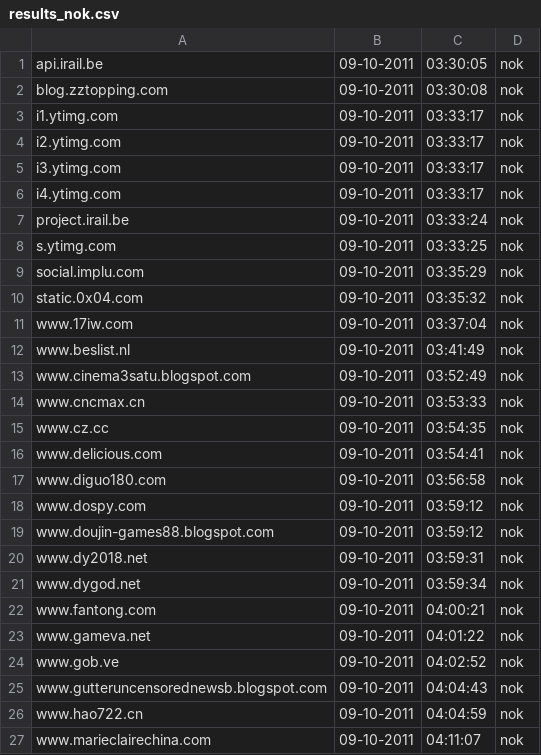
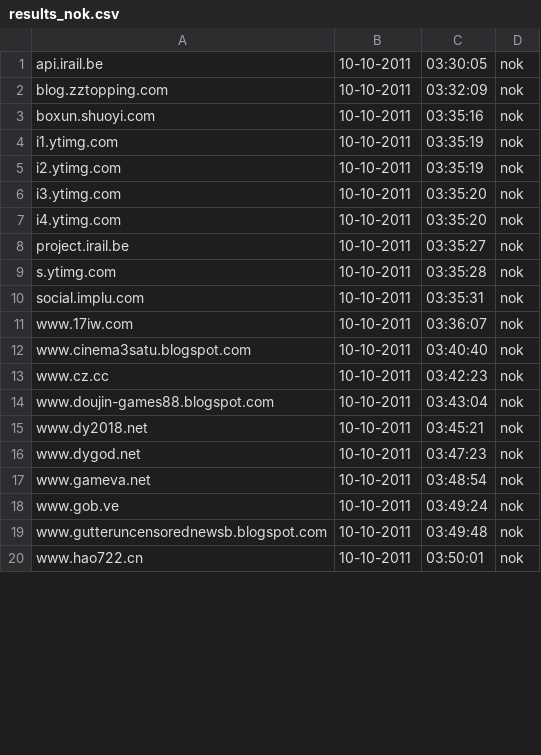
Before and after one commit to Tuinslak/GFW-URL-checker, a CSV file: testResults/nl/results_nok.csv, drawn as a sheet; only a part is shown; the diff covers the shown part only.

```diff
--- a/testResults/nl/results_nok.csv
+++ b/testResults/nl/results_nok.csv
@@ -1,27 +1,20 @@
-api.irail.be,09-10-2011,03:30:05,nok
-blog.zztopping.com,09-10-2011,03:30:08,nok
-i1.ytimg.com,09-10-2011,03:33:17,nok
-i2.ytimg.com,09-10-2011,03:33:17,nok
-i3.ytimg.com,09-10-2011,03:33:17,nok
-i4.ytimg.com,09-10-2011,03:33:17,nok
-project.irail.be,09-10-2011,03:33:24,nok
-s.ytimg.com,09-10-2011,03:33:25,nok
-social.implu.com,09-10-2011,03:35:29,nok
-static.0x04.com,09-10-2011,03:35:32,nok
-www.17iw.com,09-10-2011,03:37:04,nok
-www.beslist.nl,09-10-2011,03:41:49,nok
-www.cinema3satu.blogspot.com,09-10-2011,03:52:49,nok
-www.cncmax.cn,09-10-2011,03:53:33,nok
-www.cz.cc,09-10-2011,03:54:35,nok
-www.delicious.com,09-10-2011,03:54:41,nok
-www.diguo180.com,09-10-2011,03:56:58,nok
-www.dospy.com,09-10-2011,03:59:12,nok
-www.doujin-games88.blogspot.com,09-10-2011,03:59:12,nok
-www.dy2018.net,09-10-2011,03:59:31,nok
-www.dygod.net,09-10-2011,03:59:34,nok
-www.fantong.com,09-10-2011,04:00:21,nok
-www.gameva.net,09-10-2011,04:01:22,nok
-www.gob.ve,09-10-2011,04:02:52,nok
-www.gutteruncensorednewsb.blogspot.com,09-10-2011,04:04:43,nok
-www.hao722.cn,09-10-2011,04:04:59,nok
-www.marieclairechina.com,09-10-2011,04:11:07,nok
+api.irail.be,10-10-2011,03:30:05,nok
+blog.zztopping.com,10-10-2011,03:32:09,nok
+boxun.shuoyi.com,10-10-2011,03:35:16,nok
+i1.ytimg.com,10-10-2011,03:35:19,nok
+i2.ytimg.com,10-10-2011,03:35:19,nok
+i3.ytimg.com,10-10-2011,03:35:20,nok
+i4.ytimg.com,10-10-2011,03:35:20,nok
+project.irail.be,10-10-2011,03:35:27,nok
+s.ytimg.com,10-10-2011,03:35:28,nok
+social.implu.com,10-10-2011,03:35:31,nok
+www.17iw.com,10-10-2011,03:36:07,nok
+www.cinema3satu.blogspot.com,10-10-2011,03:40:40,nok
+www.cz.cc,10-10-2011,03:42:23,nok
+www.doujin-games88.blogspot.com,10-10-2011,03:43:04,nok
+www.dy2018.net,10-10-2011,03:45:21,nok
+www.dygod.net,10-10-2011,03:47:23,nok
+www.gameva.net,10-10-2011,03:48:54,nok
+www.gob.ve,10-10-2011,03:49:24,nok
+www.gutteruncensorednewsb.blogspot.com,10-10-2011,03:49:48,nok
+www.hao722.cn,10-10-2011,03:50:01,nok
```
Also changed, not shown: 5 added rows, 2 removed rows and 28 edited cells elsewhere in this file, testResults/nl/results.csv, testResults/nl/results_ok.csv.
